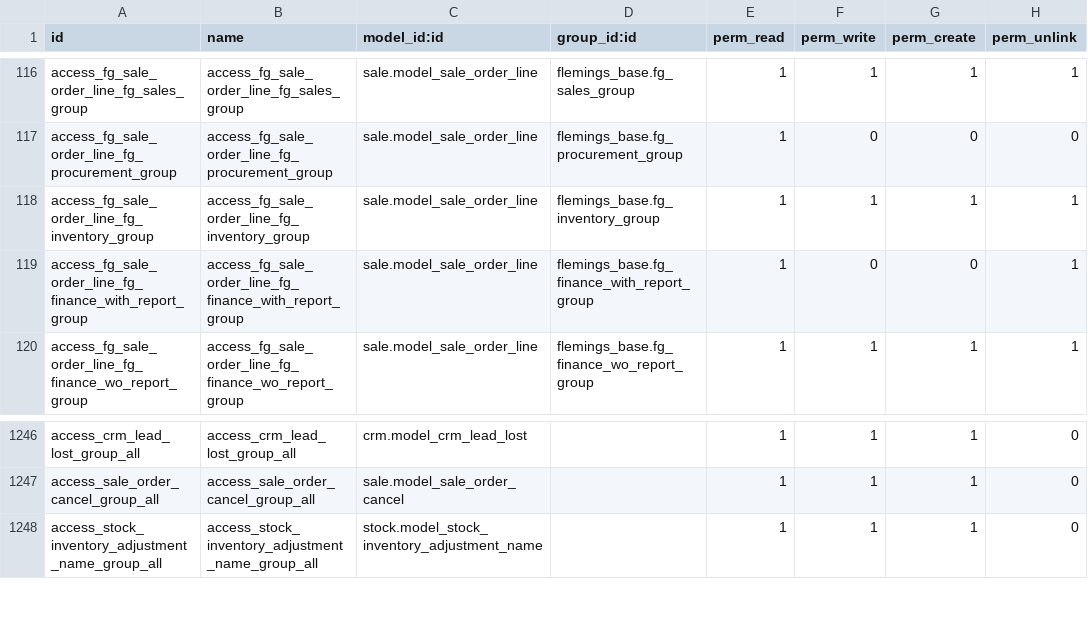
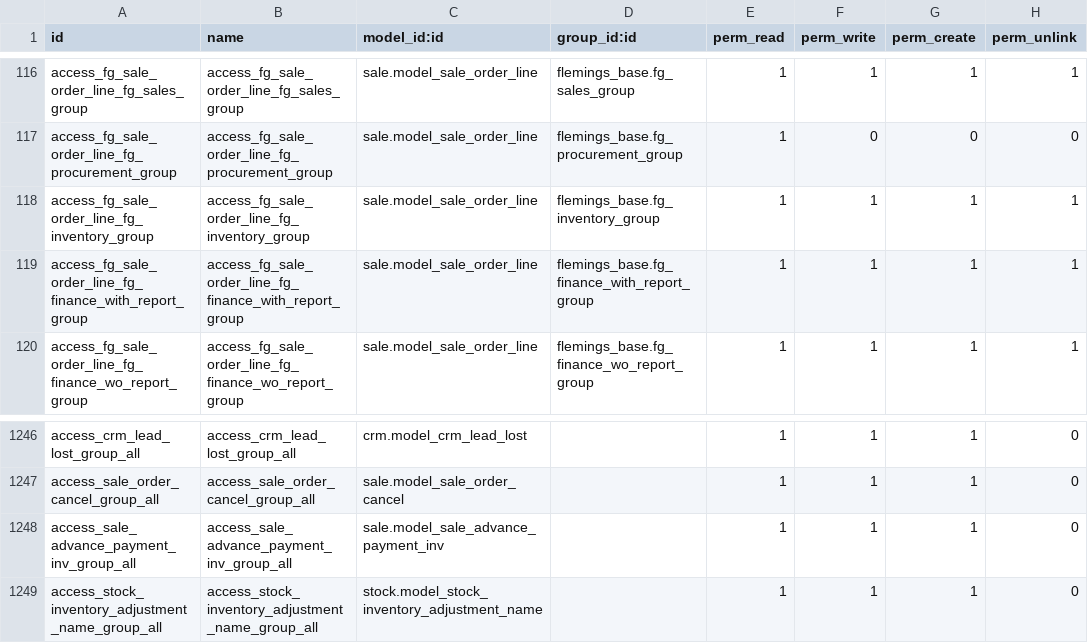
Before and after one commit to Applivon/Flemings, a CSV file: flemings_base/security/ir.model.access.csv, drawn as a sheet; only a part is shown, gaps mark what is left out.

Commit message:
Issue with Finance with report & Finance without report  users

```diff
--- a/flemings_base/security/ir.model.access.csv
+++ b/flemings_base/security/ir.model.access.csv
@@ -118,3 +118,3 @@ access_fg_sale_order_line_fg_procurement_group,access_fg_sale_order_line_fg_proc
 access_fg_sale_order_line_fg_inventory_group,access_fg_sale_order_line_fg_inventory_group,sale.model_sale_order_line,flemings_base.fg_inventory_group,1,1,1,1
-access_fg_sale_order_line_fg_finance_with_report_group,access_fg_sale_order_line_fg_finance_with_report_group,sale.model_sale_order_line,flemings_base.fg_finance_with_report_group,1,0,0,1
+access_fg_sale_order_line_fg_finance_with_report_group,access_fg_sale_order_line_fg_finance_with_report_group,sale.model_sale_order_line,flemings_base.fg_finance_with_report_group,1,1,1,1
 access_fg_sale_order_line_fg_finance_wo_report_group,access_fg_sale_order_line_fg_finance_wo_report_group,sale.model_sale_order_line,flemings_base.fg_finance_wo_report_group,1,1,1,1
@@ -1247,2 +1247,3 @@ access_crm_lead_lost_group_all,access_crm_lead_lost_group_all,crm.model_crm_lead
 access_sale_order_cancel_group_all,access_sale_order_cancel_group_all,sale.model_sale_order_cancel,,1,1,1,0
+access_sale_advance_payment_inv_group_all,access_sale_advance_payment_inv_group_all,sale.model_sale_advance_payment_inv,,1,1,1,0
 access_stock_inventory_adjustment_name_group_all,access_stock_inventory_adjustment_name_group_all,stock.model_stock_inventory_adjustment_name,,1,1,1,0
```
